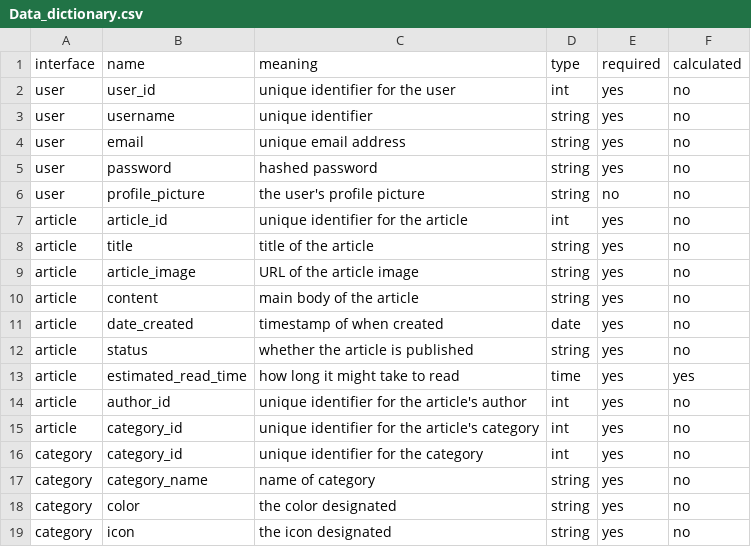
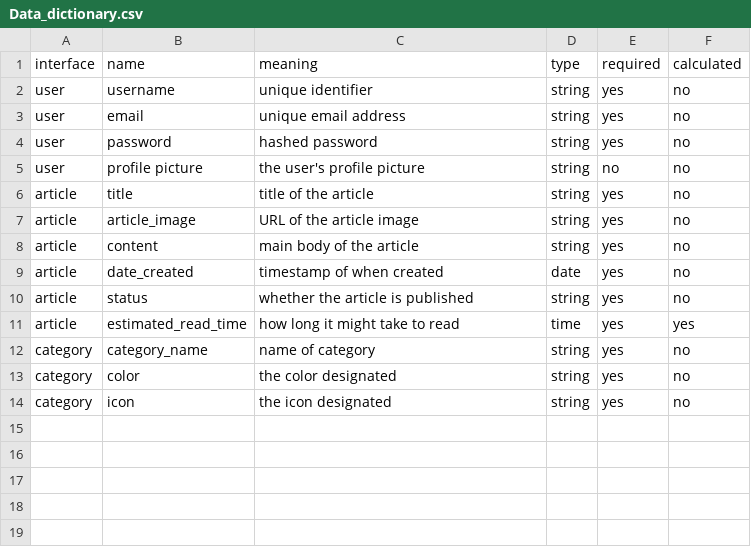
Before and after one commit to El-Morabiti-Ahmed/Blog-data-dictionary, a CSV file: Data_dictionary.csv, drawn as a sheet.

```diff
--- a/Data_dictionary.csv
+++ b/Data_dictionary.csv
@@ -1,3 +1,2 @@
 interface,name,meaning,type,required,calculated
-user,user_id,unique identifier for the user,int,yes,no
 user,username,unique identifier,string,yes,no
@@ -5,4 +4,3 @@ user,email,unique email address,string,yes,no
 user,password,hashed password,string,yes,no
-user,profile_picture,the user's profile picture,string,no,no
-article,article_id,unique identifier for the article,int,yes,no
+user,profile picture,the user's profile picture,string,no,no
 article,title,title of the article,string,yes,no
@@ -13,5 +11,2 @@ article,status,whether the article is published,string,yes,no
 article,estimated_read_time,how long it might take to read,time,yes,yes
-article,author_id,unique identifier for the article's author,int,yes,no
-article,category_id,unique identifier for the article's category,int,yes,no
-category,category_id,unique identifier for the category,int,yes,no
 category,category_name,name of category,string,yes,no
```
Also changed, not shown: 1 other file.
